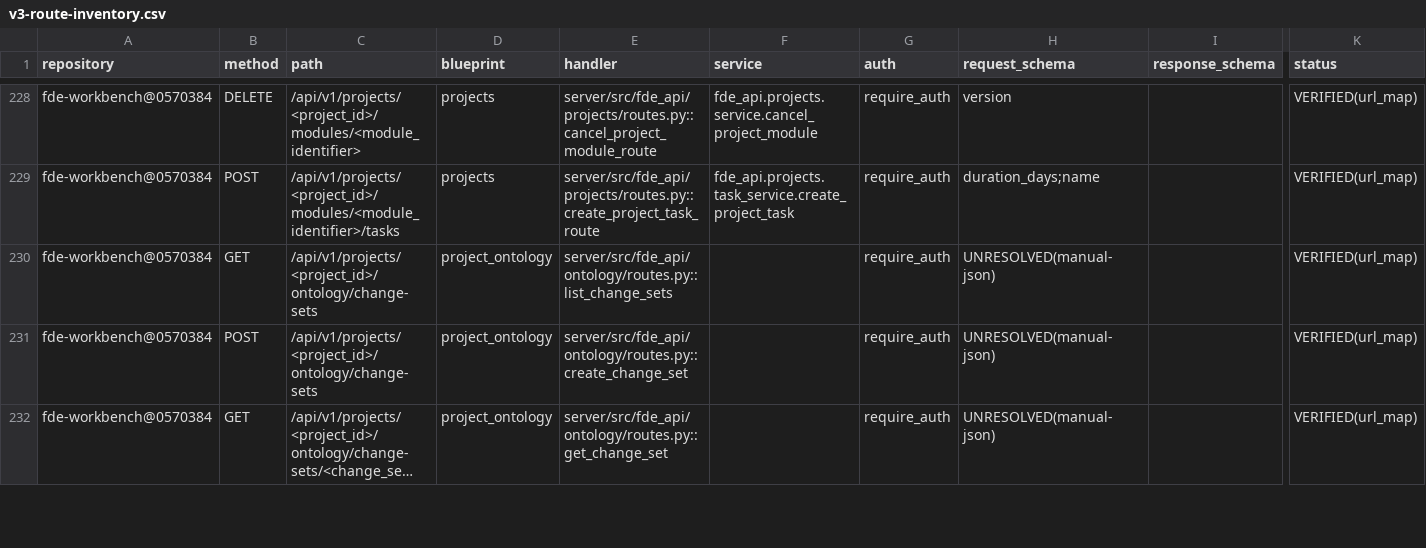
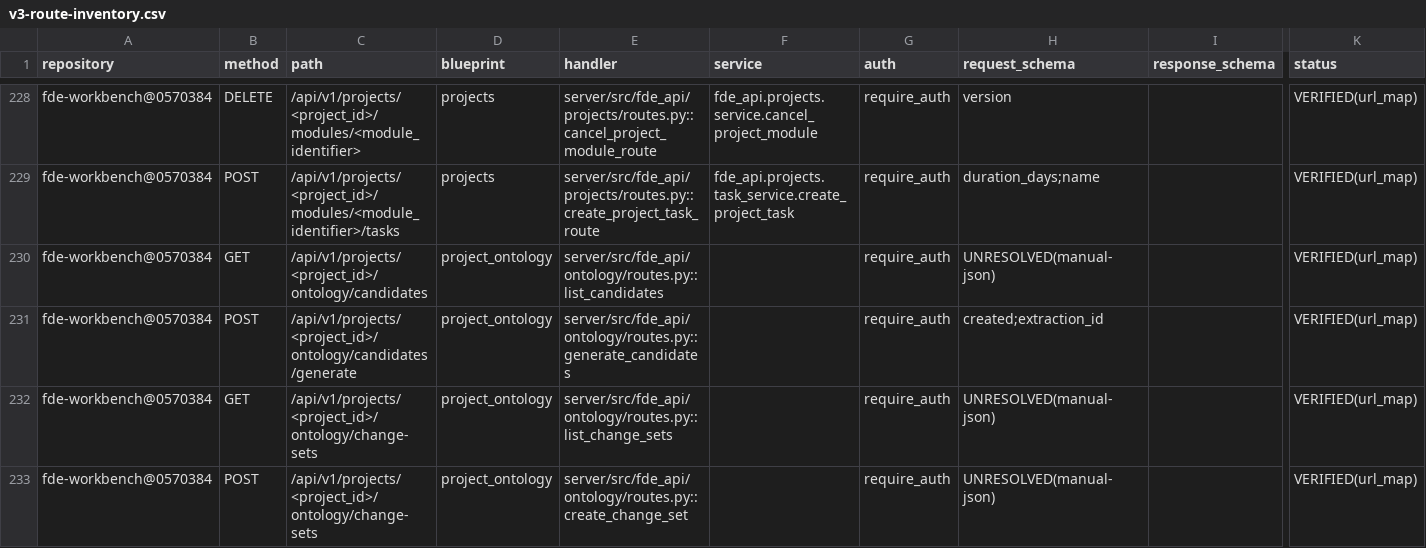
Before and after one commit to gxfde/fde-workbench, a CSV file: docs/audit/v3-route-inventory.csv, drawn as a sheet; only a part is shown, gaps mark what is left out; the shorter side is filled out with more unchanged rows; long unchanged cells end in …; rows hold the shown columns only; the diff names each change by its address in the sheet, - before the commit and + after, or states it on an @@ line.

Commit message:
feat(ontology): V3.1 P0-2——本体候选与稳定 ID（ADR-002+discovery 候选桥+term_id 试点） (#205)
- NEW ADR-002：control/ontology.py=AI 语义快照 vs ontology/=唯一治理权威
  （零代码级重叠收编+MCP 契约冻结+防漂移三边界）
- 候选桥 generate_discovery_candidates：只吃 accepted 事实→按 subject 聚组
  create_term（组内定义取字典序最小=确定性指纹）→既有 change-set 管线
  （决策分离/指纹闸/事务物化零重复建设）；名字域占用跳过；
  captured_from=discovery:<id>；幂等（同抽取一个活跃候选）；无 accepted 409
- 稳定 ID 试点：迁移 d6f2a8b4c9e1（45→46 rev）subjects+term_id 可空 FK
  RESTRICT；create_term confirmed 汇点自动链接同名 subject（幂等回填，
  合并不改写历史行，impact_of_term 名字域兜底）
- D-1 跨项目同名只读告警（cross_project_conflicts，不动唯一约束）
- API +2 路由 363→365（candidates generate/list，全不进 api_catalog）
- 测试 +10（test_ontology_discovery_candidates）+ontology 回归 43 绿+
  test_migrations 26 过新头；ruff 绿；mypy 279 不变；vitest 不动（桌面零改动）
- 全量实测 pytest 2297=2291+6s（34:32 EXIT=0）；CSV 重生成（365/45/122/46）
- 记账：CHANGELOG/AGENTS/phase-status（P0-2=completed）
- 顺带落账 P0-1 收口（phase-status 批A/B 合并态+部署活体记录）

```diff
--- a/docs/audit/v3-route-inventory.csv
+++ b/docs/audit/v3-route-inventory.csv
+row 230: fde-workbench@0570384 | GET | /api/v1/projects/<project_id>/ontology/candidates | project_ontology | server/src/fde_api/ontology/routes.py::list_candidates |  | require_auth | UNRESOLVED(manual-json) |  | VERIFIED(url_map)
+row 231: fde-workbench@0570384 | POST | /api/v1/projects/<project_id>/ontology/candidates/generate | project_ontology | server/src/fde_api/ontology/routes.py::generate_candidates |  | require_auth | created;extraction_id |  | VERIFIED(url_map)
```
Also changed, not shown: docs/audit/v3-database-inventory.csv, 11 other files.
